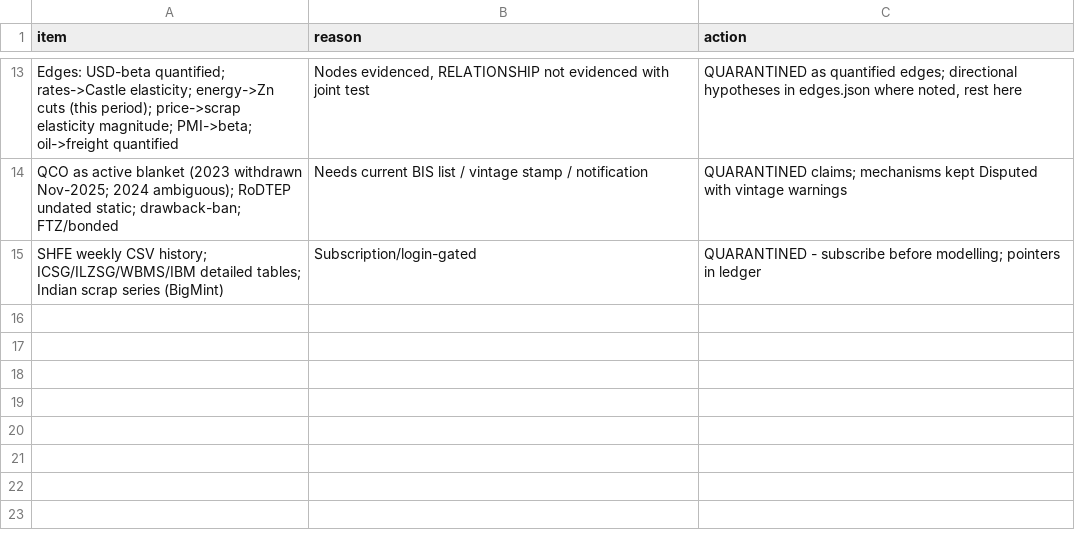
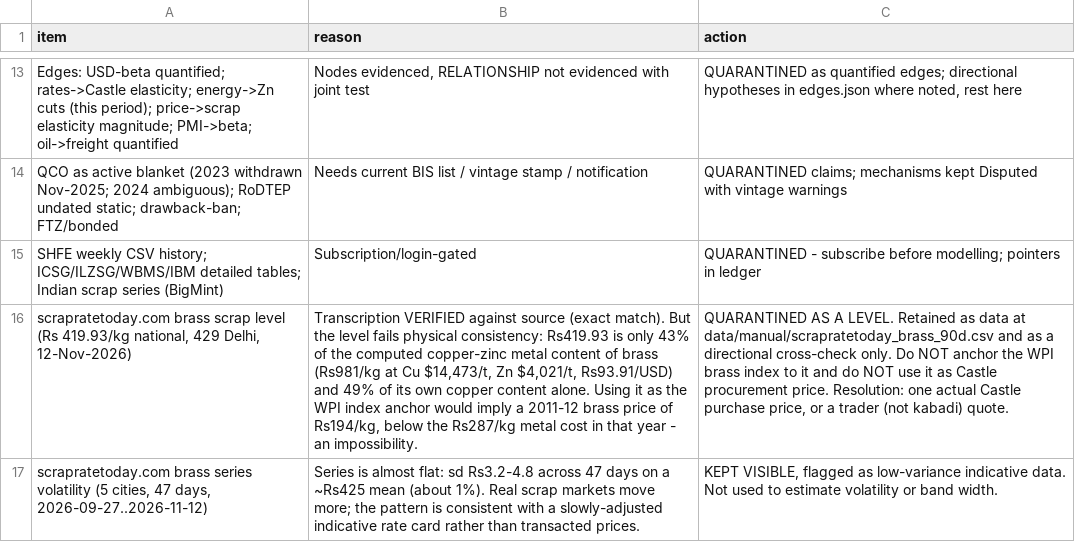
Before and after one commit to hereugo-ak/Brass-Price, a CSV file: output/quarantine.csv, drawn as a sheet; only a part is shown, gaps mark what is left out; the diff names each change by its address in the sheet, - before the commit and + after, or states it on an @@ line.

Commit message:
Verify collected brass scrap rate data; quarantine its level; add project brief
- scrapratetoday.com: transcription VERIFIED exact (419.93 national, 429 Delhi)
- but level FAILS physical consistency: 43% of computed metal content,
  49% of its own copper content; anchoring WPI to it implies a 2011-12
  base of Rs194/kg vs Rs287/kg metal cost -> impossible
- pulled 90-day history: 235 rows, 47 dates, 5 cities, 8 weekly points
  -> data/manual/scrapratetoday_brass_90d.csv
- series is near-flat (sd Rs3-5 on ~Rs425) = indicative rate card
- quarantined as a LEVEL only (14 -> 16 quarantine rows). Not an anchor,
  not a volatility source, not Castle's price.
- output/PROJECT_BRIEF.md: problem statement, full collection inventory,
  verification of this data, method, plan, honest limitations

```diff
--- a/output/quarantine.csv
+++ b/output/quarantine.csv
+row 16: scrapratetoday.com brass scrap level (Rs 419.93/kg national, 429 Delhi, 12-Nov-2026) | Transcription VERIFIED against source (exact match). But the level fails physical consistency: Rs419.93 is only 43% of the computed copper-zinc metal content of brass (Rs981/kg at Cu $14,473/t, Zn $4,021/t, Rs93.91/USD) and 49% of its own copper content alone. Using it as the WPI index anchor would imply a 2011-12 brass price of Rs194/kg, below the Rs287/kg metal cost in that year - an impossibility. | QUARANTINED AS A LEVEL. Retained as data at data/manual/scrapratetoday_brass_90d.csv and as a directional cross-check only. Do NOT anchor the WPI brass index to it and do NOT use it as Castle procurement price. Resolution: one actual Castle purchase price, or a trader (not kabadi) quote.
+row 17: scrapratetoday.com brass series volatility (5 cities, 47 days, 2026-09-27..2026-11-12) | Series is almost flat: sd Rs3.2-4.8 across 47 days on a ~Rs425 mean (about 1%). Real scrap markets move more; the pattern is consistent with a slowly-adjusted indicative rate card rather than transacted prices. | KEPT VISIBLE, flagged as low-variance indicative data. Not used to estimate volatility or band width.
```
Also changed, not shown: 5 other files.
